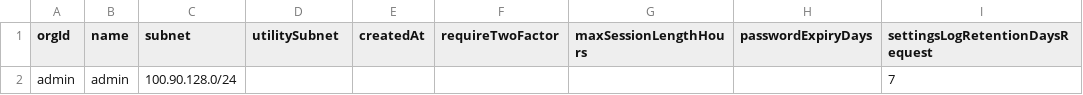
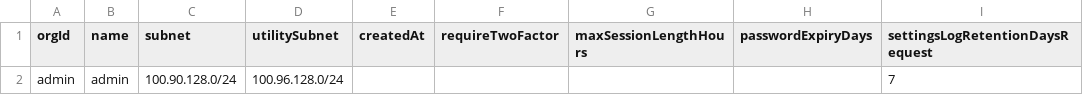
Before and after one commit to oidebrett/manidae, a CSV file: components/agentgateway/postgres_export/orgs.csv, drawn as a sheet; only a part is shown; the diff names each change by its address in the sheet, - before the commit and + after, or states it on an @@ line.

```diff
--- a/components/agentgateway/postgres_export/orgs.csv
+++ b/components/agentgateway/postgres_export/orgs.csv
-D2 (utilitySubnet): (empty)
+D2 (utilitySubnet): 100.96.128.0/24
```
Also changed, not shown: components/pangolin/postgres_export/orgs.csv, 2 other files.
